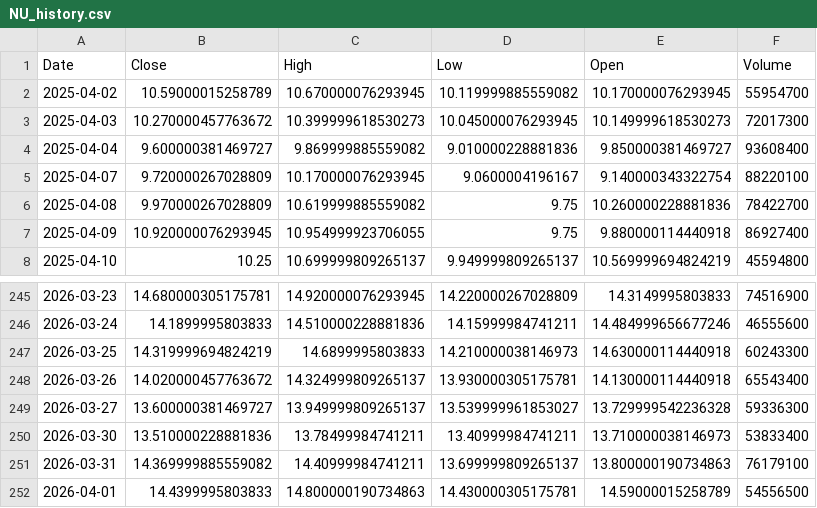
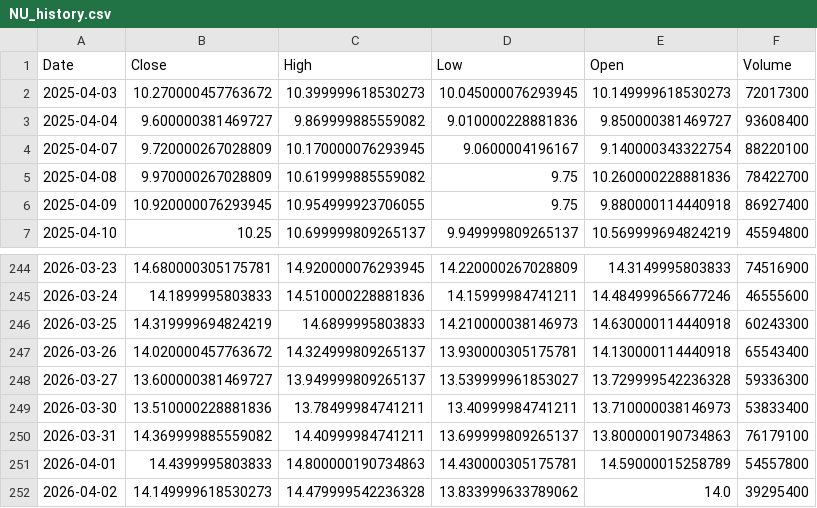
Before and after one commit to junsystemtrade/stock-signal-bot, a CSV file: NU_history.csv, drawn as a sheet; only a part is shown, gaps mark what is left out.

```diff
--- a/NU_history.csv
+++ b/NU_history.csv
@@ -1,3 +1,2 @@
 Date,Close,High,Low,Open,Volume
-2025-04-02,10.59000015258789,10.670000076293945,10.119999885559082,10.170000076293945,55954700
 2025-04-03,10.270000457763672,10.399999618530273,10.045000076293945,10.149999618530273,72017300
@@ -251,2 +250,3 @@ Date,Close,High,Low,Open,Volume
 2026-03-31,14.369999885559082,14.40999984741211,13.699999809265137,13.800000190734863,76179100
-2026-04-01,14.4399995803833,14.800000190734863,14.430000305175781,14.59000015258789,54556500
+2026-04-01,14.4399995803833,14.800000190734863,14.430000305175781,14.59000015258789,54557800
+2026-04-02,14.149999618530273,14.479999542236328,13.833999633789062,14.0,39295400
```
Also changed, not shown: JMIA_history.csv.
